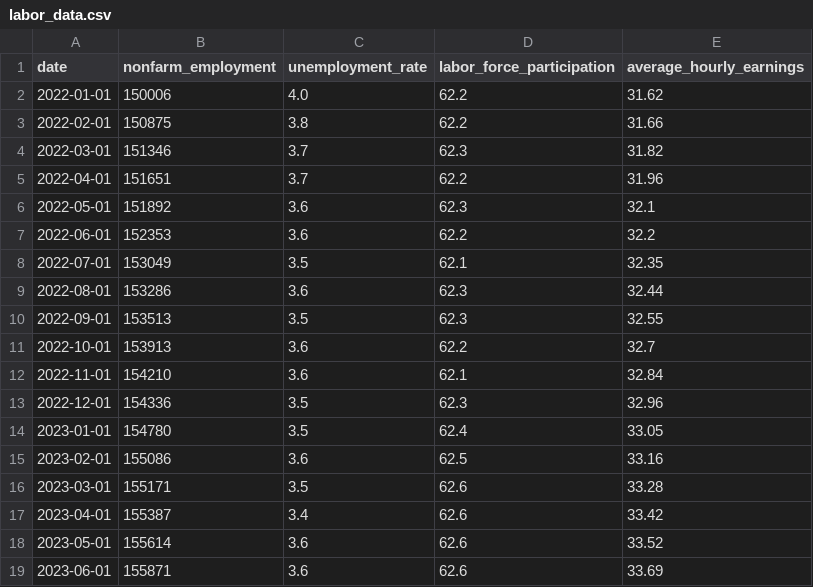
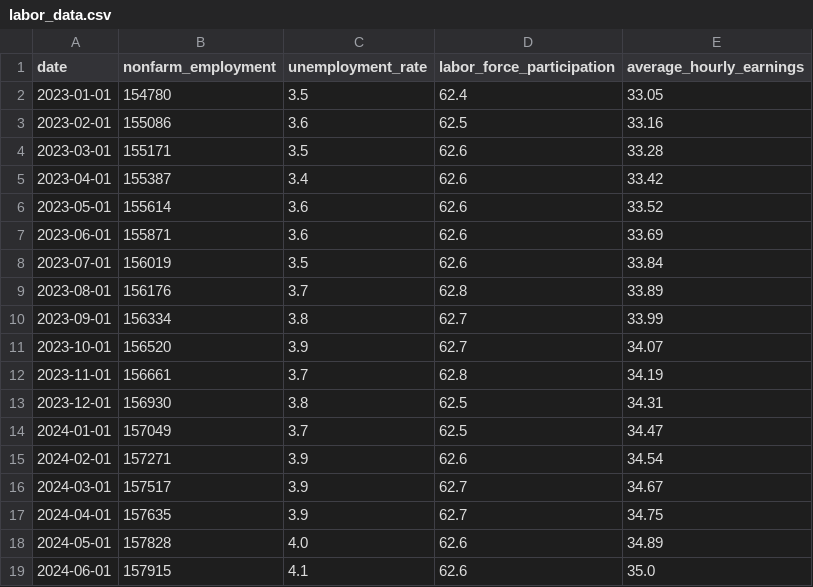
Before and after one commit to mmcgruder27/econ8320-labor-dashboard, a CSV file: labor_data.csv, drawn as a sheet; only a part is shown; the shorter side is filled out with more unchanged rows; the diff names each change by its address in the sheet, - before the commit and + after, or states it on an @@ line.

```diff
--- a/labor_data.csv
+++ b/labor_data.csv
-row 2: 2022-01-01 | 150006 | 4.0 | 62.2 | 31.62
-row 3: 2022-02-01 | 150875 | 3.8 | 62.2 | 31.66
-row 4: 2022-03-01 | 151346 | 3.7 | 62.3 | 31.82
-row 5: 2022-04-01 | 151651 | 3.7 | 62.2 | 31.96
-row 6: 2022-05-01 | 151892 | 3.6 | 62.3 | 32.1
-row 7: 2022-06-01 | 152353 | 3.6 | 62.2 | 32.2
-row 8: 2022-07-01 | 153049 | 3.5 | 62.1 | 32.35
-row 9: 2022-08-01 | 153286 | 3.6 | 62.3 | 32.44
-row 10: 2022-09-01 | 153513 | 3.5 | 62.3 | 32.55
-row 11: 2022-10-01 | 153913 | 3.6 | 62.2 | 32.7
-row 12: 2022-11-01 | 154210 | 3.6 | 62.1 | 32.84
-row 13: 2022-12-01 | 154336 | 3.5 | 62.3 | 32.96
```
